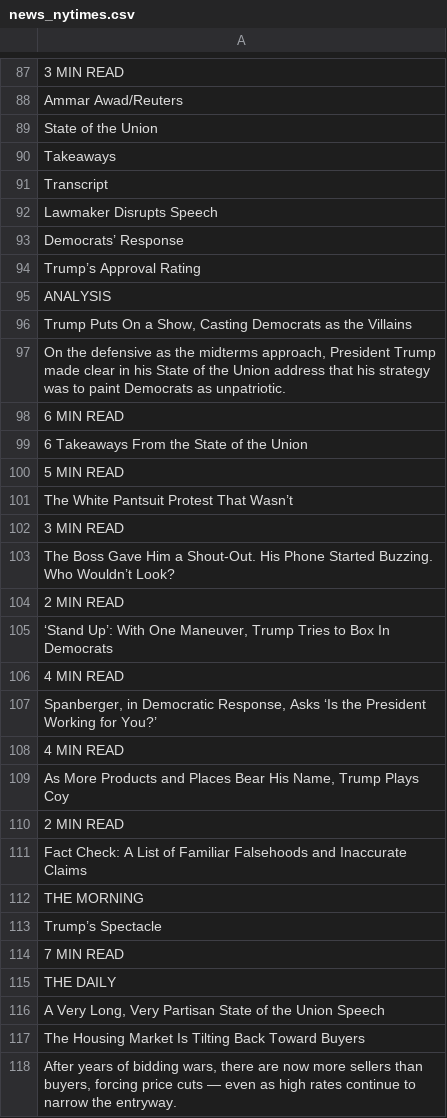
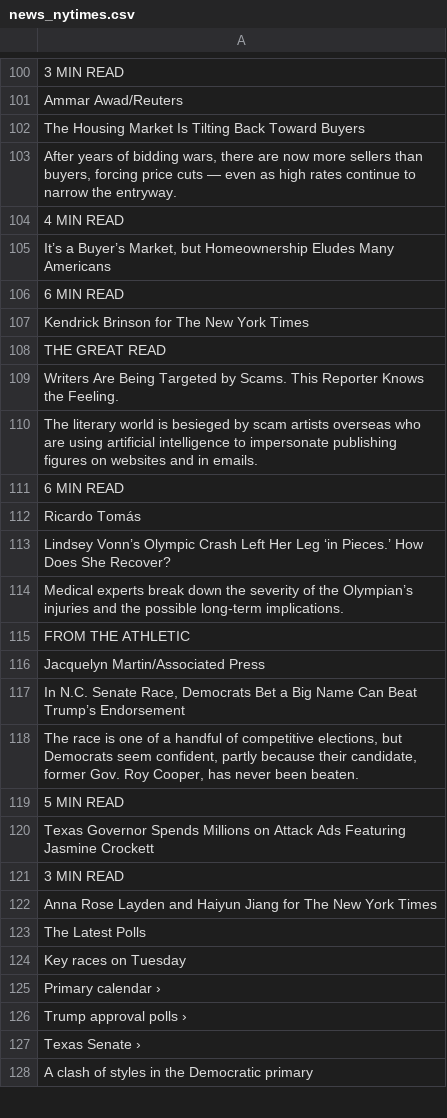
Before and after one commit to keroppa88/news, a CSV file: news_nytimes.csv, drawn as a sheet; only a part is shown, gaps mark what is left out; the shorter side is filled out with more unchanged rows; the diff covers the shown part only.

```diff
--- a/news_nytimes.csv
+++ b/news_nytimes.csv
@@ -88,30 +101,2 @@
 "Ammar Awad/Reuters"
-"State of the Union"
-"Takeaways"
-"Transcript"
-"Lawmaker Disrupts Speech"
-"Democrats’ Response"
-"Trump’s Approval Rating"
-"ANALYSIS"
-"Trump Puts On a Show, Casting Democrats as the Villains"
-"On the defensive as the midterms approach, President Trump made clear in his State of the Union address that his strategy was to paint Democrats as unpatriotic."
-"6 MIN READ"
-"6 Takeaways From the State of the Union"
-"5 MIN READ"
-"The White Pantsuit Protest That Wasn’t"
-"3 MIN READ"
-"The Boss Gave Him a Shout-Out. His Phone Started Buzzing. Who Wouldn’t Look?"
-"2 MIN READ"
-"‘Stand Up’: With One Maneuver, Trump Tries to Box In Democrats"
-"4 MIN READ"
-"Spanberger, in Democratic Response, Asks ‘Is the President Working for You?’"
-"4 MIN READ"
-"As More Products and Places Bear His Name, Trump Plays Coy"
-"2 MIN READ"
-"Fact Check: A List of Familiar Falsehoods and Inaccurate Claims"
-"THE MORNING"
-"Trump’s Spectacle"
-"7 MIN READ"
-"THE DAILY"
-"A Very Long, Very Partisan State of the Union Speech"
 "The Housing Market Is Tilting Back Toward Buyers"
```
Also changed, not shown: 13 added rows, 9 removed rows, 20 moved rows and 20 edited cells elsewhere in this file, news_2ch.csv, news_b.csv, 19 other files.
